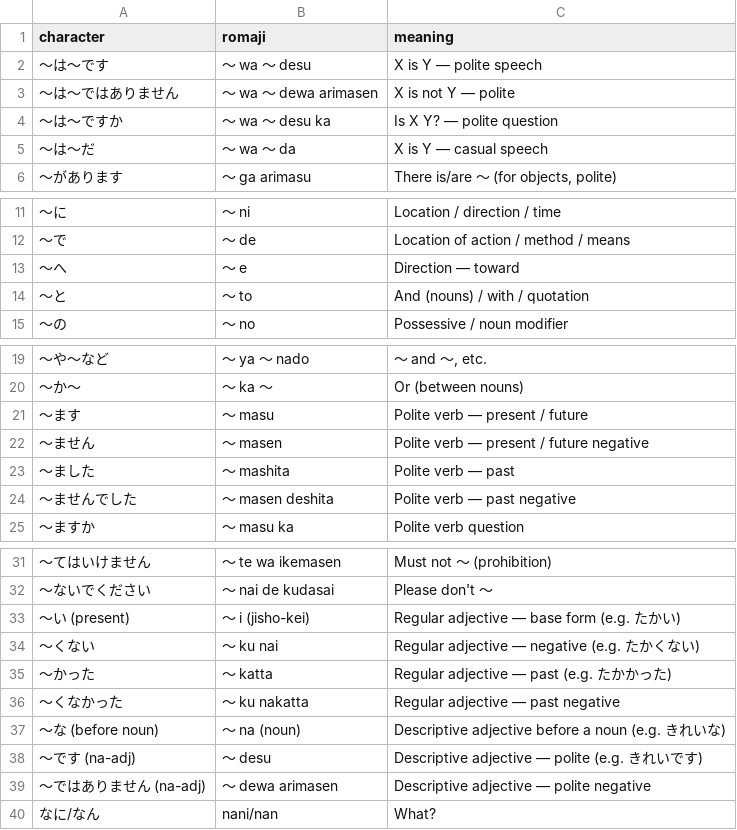
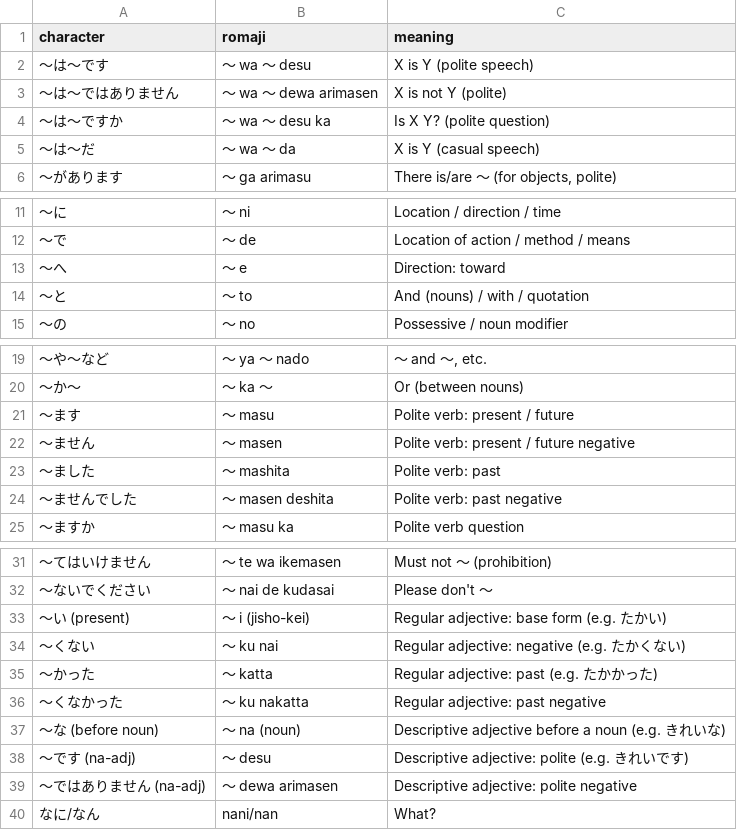
Before and after one commit to NeedMeSomeAnimeTiddy/JPLearn, a CSV file: data/external_sources/conversational_n5.csv, drawn as a sheet; only a part is shown, gaps mark what is left out.

```diff
--- a/data/external_sources/conversational_n5.csv
+++ b/data/external_sources/conversational_n5.csv
@@ -1,6 +1,6 @@
 character,romaji,meaning
-〜は〜です,〜 wa 〜 desu,X is Y — polite speech
-〜は〜ではありません,〜 wa 〜 dewa arimasen,X is not Y — polite
-〜は〜ですか,〜 wa 〜 desu ka,Is X Y? — polite question
-〜は〜だ,〜 wa 〜 da,X is Y — casual speech
+〜は〜です,〜 wa 〜 desu,X is Y (polite speech)
+〜は〜ではありません,〜 wa 〜 dewa arimasen,X is not Y (polite)
+〜は〜ですか,〜 wa 〜 desu ka,Is X Y? (polite question)
+〜は〜だ,〜 wa 〜 da,X is Y (casual speech)
 〜があります,〜 ga arimasu,"There is/are 〜 (for objects, polite)"
@@ -12,3 +12,3 @@ character,romaji,meaning
 〜で,〜 de,Location of action / method / means
-〜へ,〜 e,Direction — toward
+〜へ,〜 e,Direction: toward
 〜と,〜 to,And (nouns) / with / quotation
@@ -20,6 +20,6 @@ character,romaji,meaning
 〜か〜,〜 ka 〜,Or (between nouns)
-〜ます,〜 masu,Polite verb — present / future
-〜ません,〜 masen,Polite verb — present / future negative
-〜ました,〜 mashita,Polite verb — past
-〜ませんでした,〜 masen deshita,Polite verb — past negative
+〜ます,〜 masu,Polite verb: present / future
+〜ません,〜 masen,Polite verb: present / future negative
+〜ました,〜 mashita,Polite verb: past
+〜ませんでした,〜 masen deshita,Polite verb: past negative
 〜ますか,〜 masu ka,Polite verb question
@@ -32,9 +32,9 @@ character,romaji,meaning
 〜ないでください,〜 nai de kudasai,Please don't 〜
-〜い (present),〜 i (jisho-kei),Regular adjective — base form (e.g. たかい)
-〜くない,〜 ku nai,Regular adjective — negative (e.g. たかくない)
-〜かった,〜 katta,Regular adjective — past (e.g. たかかった)
-〜くなかった,〜 ku nakatta,Regular adjective — past negative
+〜い (present),〜 i (jisho-kei),Regular adjective: base form (e.g. たかい)
+〜くない,〜 ku nai,Regular adjective: negative (e.g. たかくない)
+〜かった,〜 katta,Regular adjective: past (e.g. たかかった)
+〜くなかった,〜 ku nakatta,Regular adjective: past negative
 〜な (before noun),〜 na (noun),Descriptive adjective before a noun (e.g. きれいな)
-〜です (na-adj),〜 desu,Descriptive adjective — polite (e.g. きれいです)
-〜ではありません (na-adj),〜 dewa arimasen,Descriptive adjective — polite negative
+〜です (na-adj),〜 desu,Descriptive adjective: polite (e.g. きれいです)
+〜ではありません (na-adj),〜 dewa arimasen,Descriptive adjective: polite negative
 なに/なん,nani/nan,What?
```
Also changed, not shown: 4 other files.
